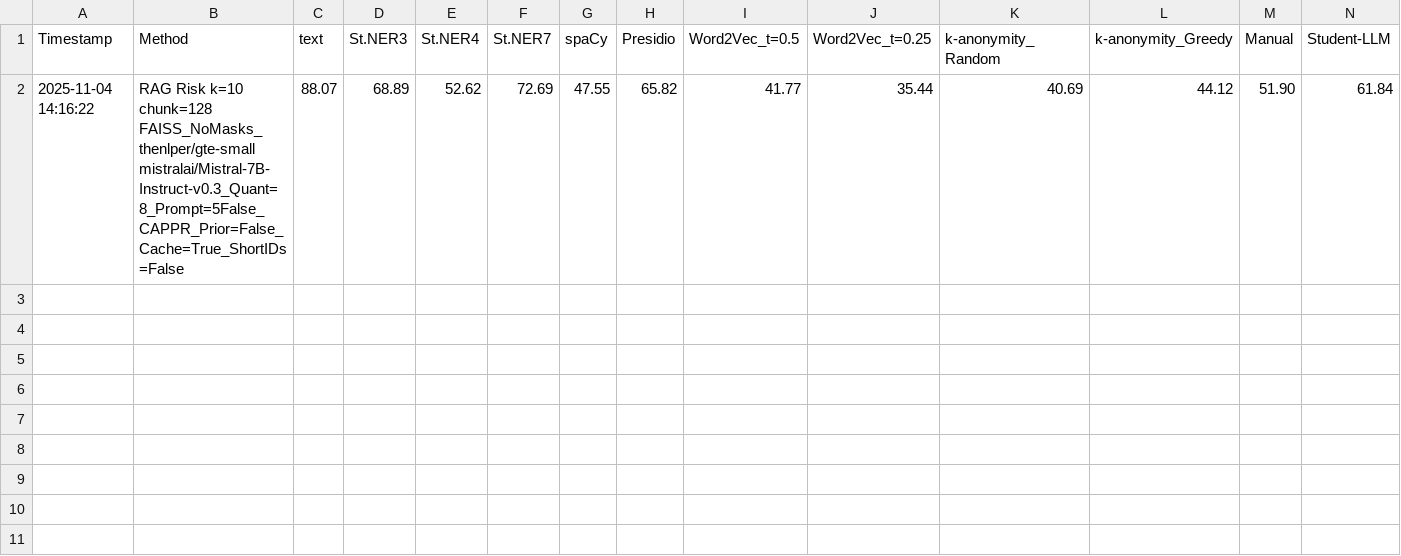
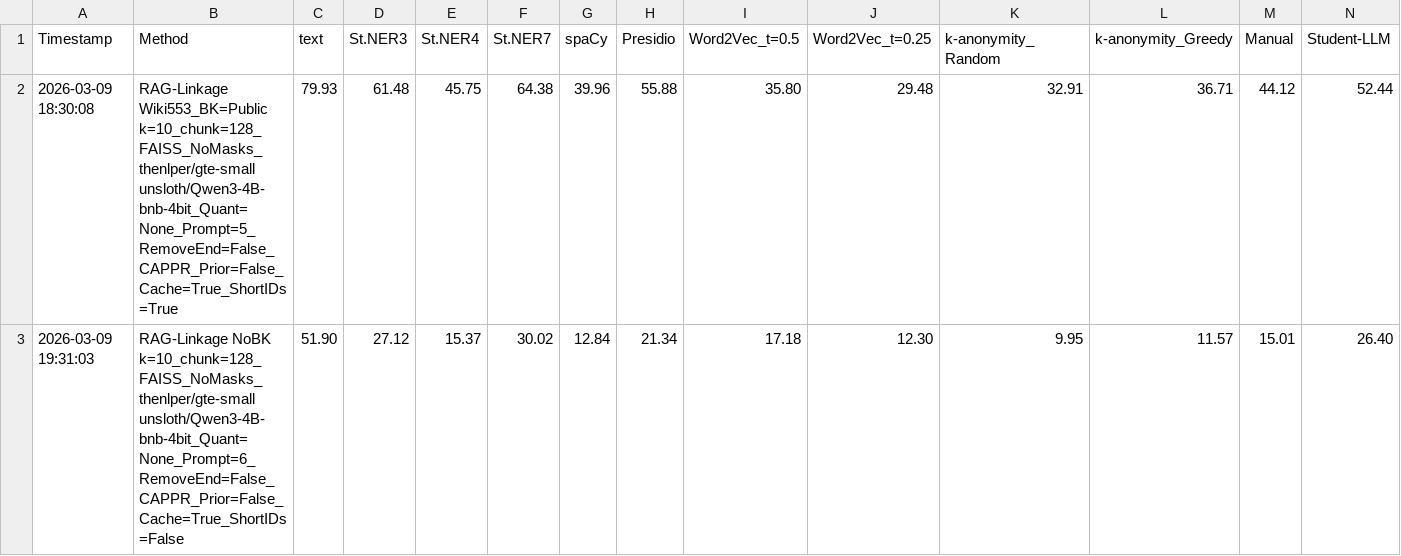
Before and after one commit to BenetManzanaresSalor/Re-IdentificationRiskRAG, a CSV file: results_wiki553.csv, drawn as a sheet; only a part is shown; removed rows and columns are numbered as before the commit, all else as after; rows hold the shown columns only; the diff names each change by its address in the sheet, - before the commit and + after, or states it on an @@ line.

```diff
--- a/results_wiki553.csv
+++ b/results_wiki553.csv
-row 2: 2025-11-04 14:16:22 | RAG Risk k=10 chunk=128 FAISS_NoMasks_thenlper/gte-small mistralai/Mistral-7B-Instruct-v0.3_Quant=8_Prompt=5False_CAPPR_Prior=False_Cache=True_ShortIDs=False | 88.07 | 68.89 | 52.62 | 72.69 | 47.55 | 65.82 | 41.77 | 35.44 | 40.69 | 44.12 | 51.90 | 61.84
+row 2: 2026-03-09 18:30:08 | RAG-Linkage Wiki553_BK=Public k=10_chunk=128_FAISS_NoMasks_thenlper/gte-small unsloth/Qwen3-4B-bnb-4bit_Quant=None_Prompt=5_RemoveEnd=False_CAPPR_Prior=False_Cache=True_ShortIDs=True | 79.93 | 61.48 | 45.75 | 64.38 | 39.96 | 55.88 | 35.80 | 29.48 | 32.91 | 36.71 | 44.12 | 52.44
+row 3: 2026-03-09 19:31:03 | RAG-Linkage NoBK k=10_chunk=128_FAISS_NoMasks_thenlper/gte-small unsloth/Qwen3-4B-bnb-4bit_Quant=None_Prompt=6_RemoveEnd=False_CAPPR_Prior=False_Cache=True_ShortIDs=False | 51.90 | 27.12 | 15.37 | 30.02 | 12.84 | 21.34 | 17.18 | 12.30 | 9.95 | 11.57 | 15.01 | 26.40
```
Also changed, not shown: 3 other files.
